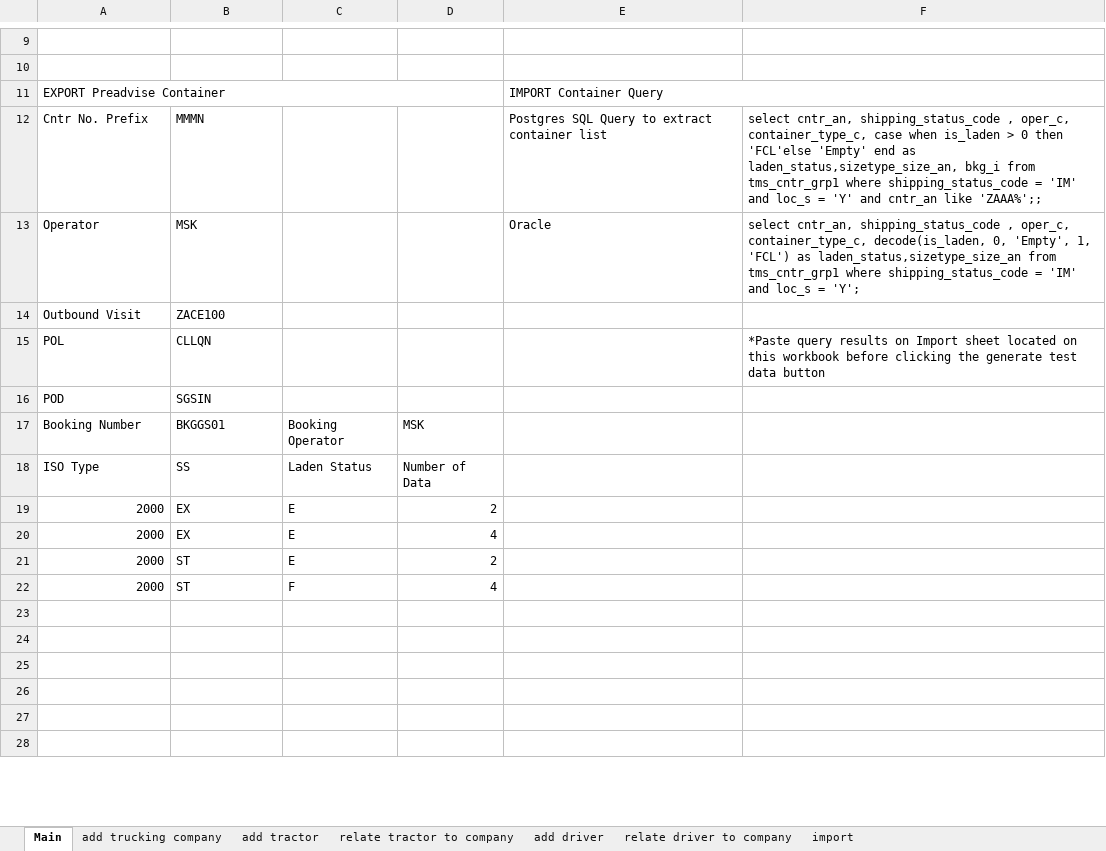
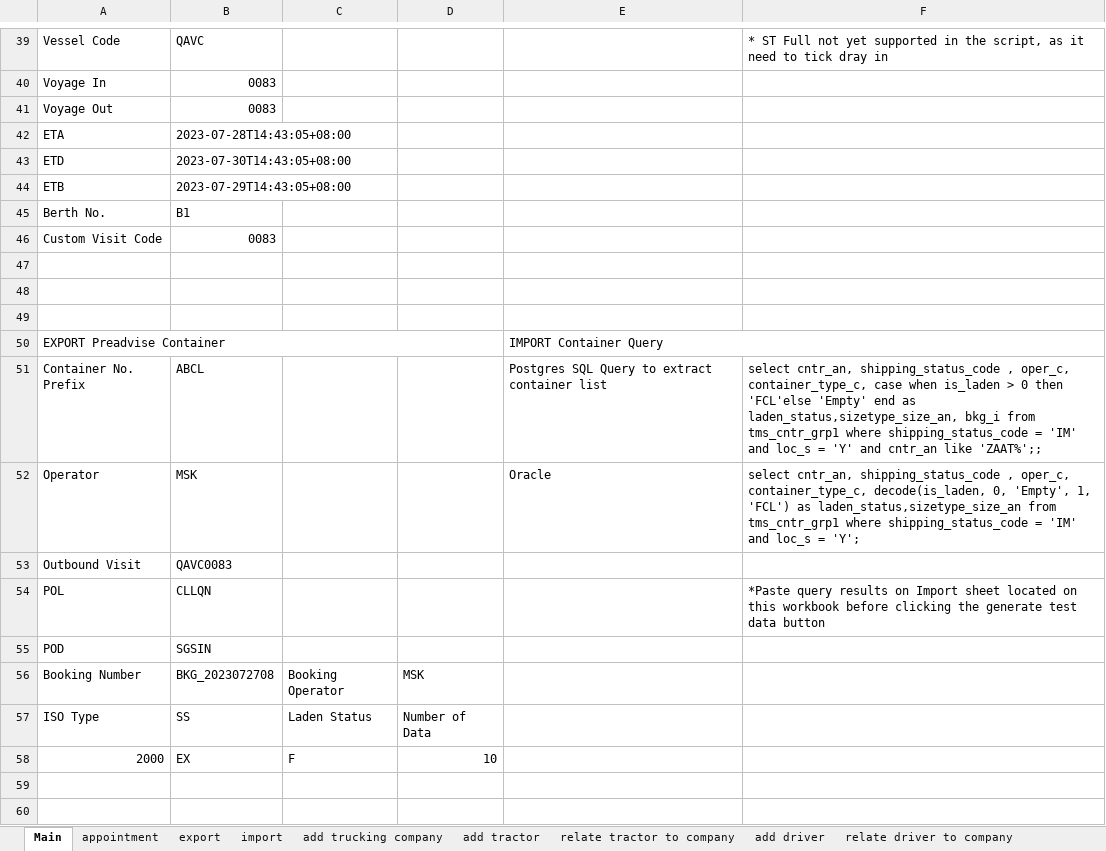
Before and after one commit to zandraetorma/Gate-Simulation, an Excel workbook: Test Data/Gate Simulation Test Data.xlsm, sheet Main, drawn as a sheet; only a part is shown, gaps mark what is left out; the shorter side is filled out with more unchanged rows; values as stored, in another font and other column widths than the file's, no cell formats; charts and pictures not drawn; removed rows and columns are numbered as before the commit, all else as after; the diff covers the shown part only; the diff names each change by its address in the sheet, - before the commit and + after, or states it on an @@ line.

```diff
--- a/Test Data/Gate Simulation Test Data.xlsm (sheet Main)
+++ b/Test Data/Gate Simulation Test Data.xlsm (sheet Main)
+sheet tab: appointment
+sheet tab: export
@@ sheet tab order changed: Main | appointment | export | import | add trucking company | add tractor | relate tractor to company | add driver | relate driver to company @@
+row 39: Vessel Code | QAVC |  |  |  | * ST Full not yet supported in the script, as it need to tick dray in
+row 40: Voyage In | 0083
+row 41: Voyage Out | 0083
+row 42: ETA | 2023-07-28T14:43:05+08:00
+row 43: ETD | 2023-07-30T14:43:05+08:00
+row 44: ETB | 2023-07-29T14:43:05+08:00
+row 45: Berth No. | B1
+row 46: Custom Visit Code | 0083
+row 47: (empty)
-A51: Cntr No. Prefix
+A51: Container No. Prefix
-B51: MMMN
+B51: ABCL
-F51: …cntr_an like 'ZAAA%';;
+F51: …cntr_an like 'ZAAT%';;
-B53: ZACE100
+B53: QAVC0083
-B56: BKGGS01
+B56: BKG_2023072708
-C58: E
+C58: F
-D58: 2
+D58: 10
-row 20: 2000 | EX | E | 4
-row 21: 2000 | ST | E | 2
-row 22: 2000 | ST | F | 4
```
Also changed, not shown: 40 added rows, 9 removed rows, 1 moved row, 6 edited cells and merged cells elsewhere in this sheet, sheet add driver, sheet relate tractor to company, sheet relate driver to company, sheet add tractor, sheet import, sheet add trucking company, cell formats, charts or pictures, 11 other files.
